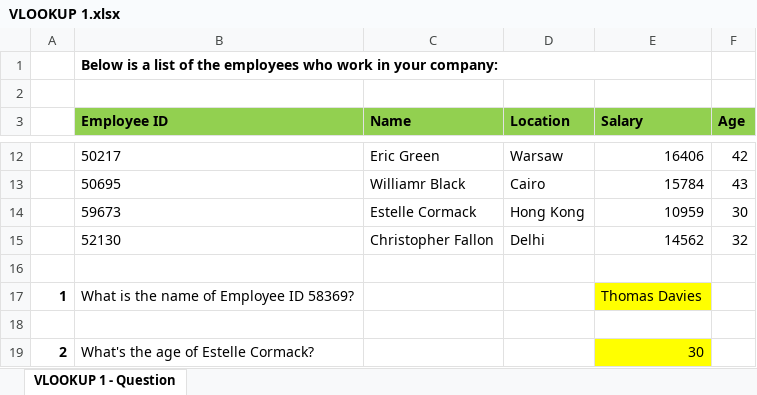
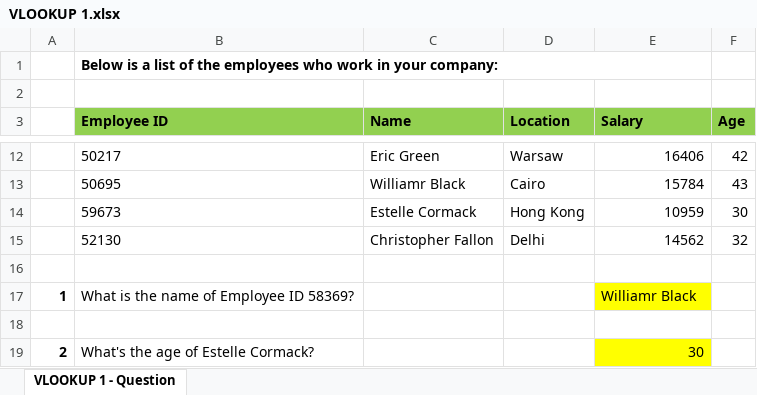
Before and after one commit to AkashP15/Excel_Assignment, an Excel workbook: Excel Assignments/VLOOKUP 1.xlsx, sheet VLOOKUP 1 - Question, drawn as a sheet; only a part is shown, gaps mark what is left out; values as stored, in another font and other column widths than the file's, no borders; the diff names each change by its address in the sheet, - before the commit and + after, or states it on an @@ line.

```diff
--- a/Excel Assignments/VLOOKUP 1.xlsx (sheet VLOOKUP 1 - Question)
+++ b/Excel Assignments/VLOOKUP 1.xlsx (sheet VLOOKUP 1 - Question)
-E17 (Salary): Thomas Davies
+E17 (Salary): Williamr Black
```
Also changed, not shown: Excel Assignments/VLOOKUP - Approximate Match.xlsx, Excel Assignments/VLOOKUP 2a.xlsx.
